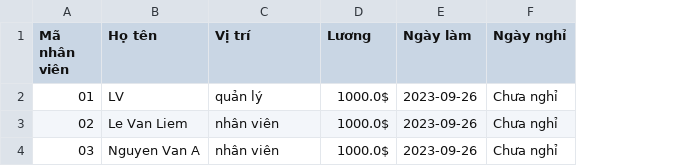
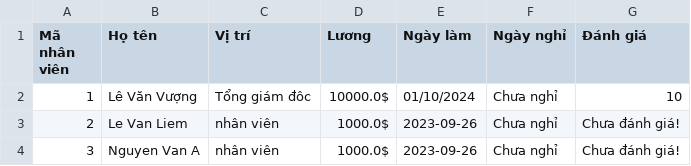
Before and after one commit to levuongVN/BTL_JAVA, a CSV file: Employees.csv, drawn as a sheet; removed rows and columns are numbered as before the commit, all else as after; the diff names each change by its address in the sheet, - before the commit and + after, or states it on an @@ line.

```diff
--- a/Employees.csv
+++ b/Employees.csv
+column G (Đánh giá), rows 3-4: Chưa đánh giá! | Chưa đánh giá!
-row 2: 01 | LV | quản lý | 1000.0$ | 2023-09-26 | Chưa nghỉ
+row 2: 1 | Lê Văn Vượng | Tổng giám đôc | 10000.0$ | 01/10/2024 | Chưa nghỉ | 10
-A3 (Mã nhân viên): 02
+A3 (Mã nhân viên): 2
-A4 (Mã nhân viên): 03
+A4 (Mã nhân viên): 3
```
Also changed, not shown: Customers.csv, 7 other files.
